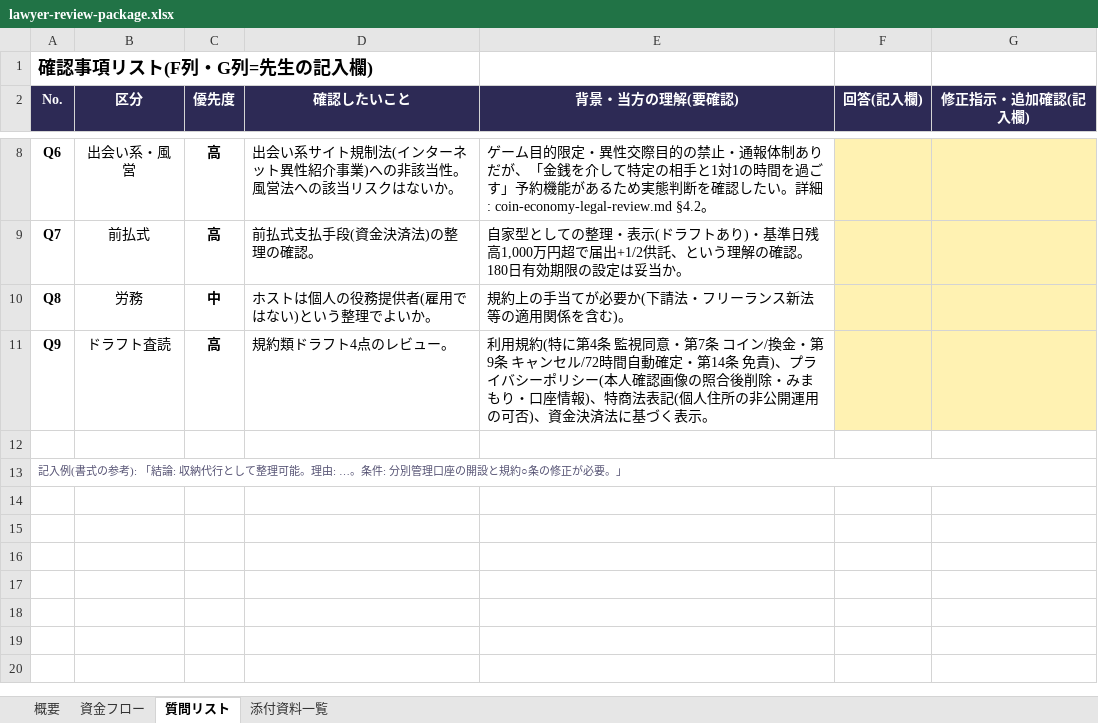
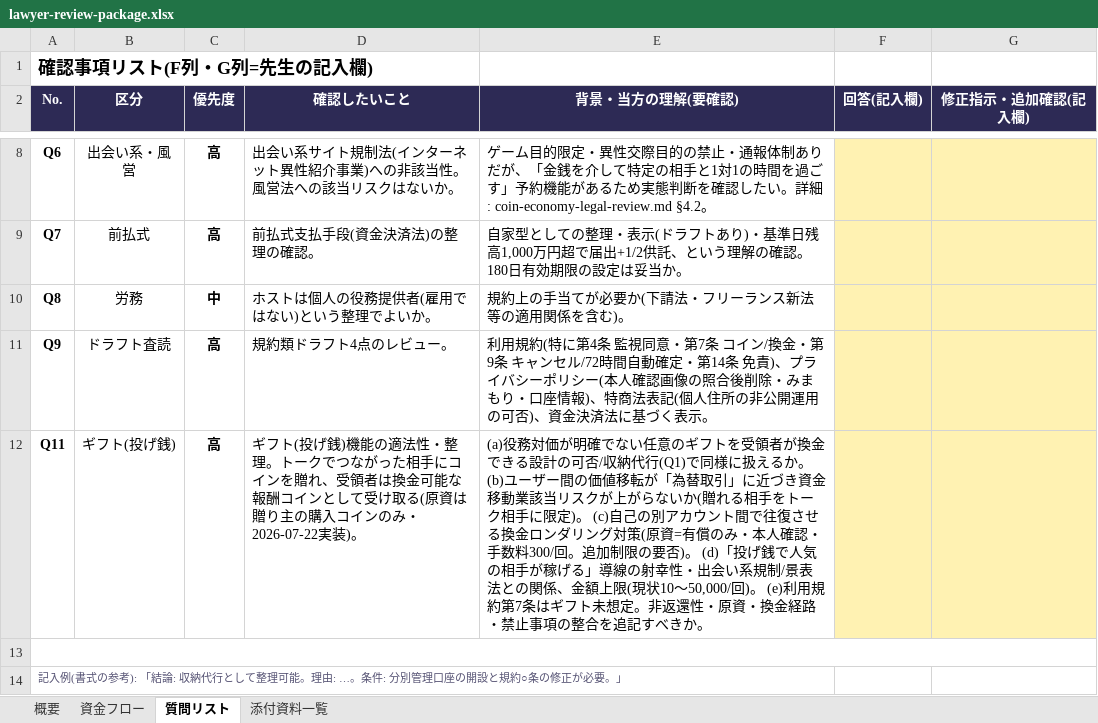
Before and after one commit to jibumato/pita-friends, an Excel workbook: docs/legal/lawyer-review-package.xlsx, sheet 質問リスト, drawn as a sheet; only a part is shown, gaps mark what is left out; values as stored, in another font and other column widths than the file's, no borders; removed rows and columns are numbered as before the commit, all else as after; the diff names each change by its address in the sheet, - before the commit and + after, or states it on an @@ line.

```diff
--- a/docs/legal/lawyer-review-package.xlsx (sheet 質問リスト)
+++ b/docs/legal/lawyer-review-package.xlsx (sheet 質問リスト)
+row 12: Q11 | ギフト(投げ銭) | 高 | ギフト(投げ銭)機能の適法性・整理。トークでつながった相手にコインを贈れ、受領者は換金可能な報酬コインとして受け取る(原資は贈り主の購入コインのみ・2026-07-22実装)。 | (a)役務対価が明確でない任意のギフトを受領者が換金できる設計の可否/収納代行(Q1)で同様に扱えるか。 (b)ユーザー間の価値移転が「為替取引」に近づき資金移動業該当リスクが上がらないか(贈れる相手をトーク相手に限定)。 (c)自己の別アカウント間で往復させる換金ロンダリング対策(原資=有償のみ・本人確認・手数料300/回。追加制限の要否)。 (d)「投げ銭で人気の相手が稼げる」導線の射幸性・出会い系規制/景表法との関係、金額上限(現状10〜50,000/回)。 (e)利用規約第7条はギフト未想定。非返還性・原資・換金経路・禁止事項の整合を追記すべきか。
+A13:G13 merged
-A13:G13 merged
```
Also changed, not shown: sheet 添付資料一覧, sheet 資金フロー, 2 other files.
